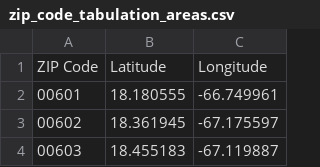
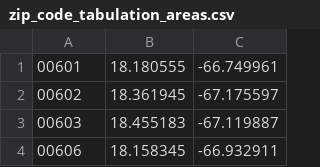
Before and after one commit to deptofdefense/move.mil, a CSV file: db/seeds/zip_code_tabulation_areas.csv, drawn as a sheet; only a part is shown; the shorter side is filled out with more unchanged rows.

Commit message:
remove header to further speed up CSV parsing

```diff
--- a/db/seeds/zip_code_tabulation_areas.csv
+++ b/db/seeds/zip_code_tabulation_areas.csv
@@ -1,2 +1 @@
-ZIP Code,Latitude,Longitude
 00601,18.180555,-66.749961
```
